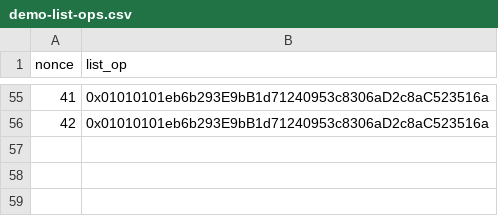
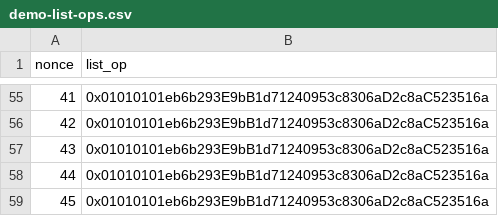
Before and after one commit to ethereumfollowprotocol/contracts, a CSV file: scripts/data/demo-list-ops.csv, drawn as a sheet; only a part is shown, gaps mark what is left out.

Commit message:
Add more demo data for duplicate follows

```diff
--- a/scripts/data/demo-list-ops.csv
+++ b/scripts/data/demo-list-ops.csv
@@ -56 +56,4 @@ nonce,list_op
 42,0x01010101eb6b293E9bB1d71240953c8306aD2c8aC523516a
+43,0x01010101eb6b293E9bB1d71240953c8306aD2c8aC523516a
+44,0x01010101eb6b293E9bB1d71240953c8306aD2c8aC523516a
+45,0x01010101eb6b293E9bB1d71240953c8306aD2c8aC523516a
```
Also changed, not shown: scripts/data/demo-list-nfts.csv.
